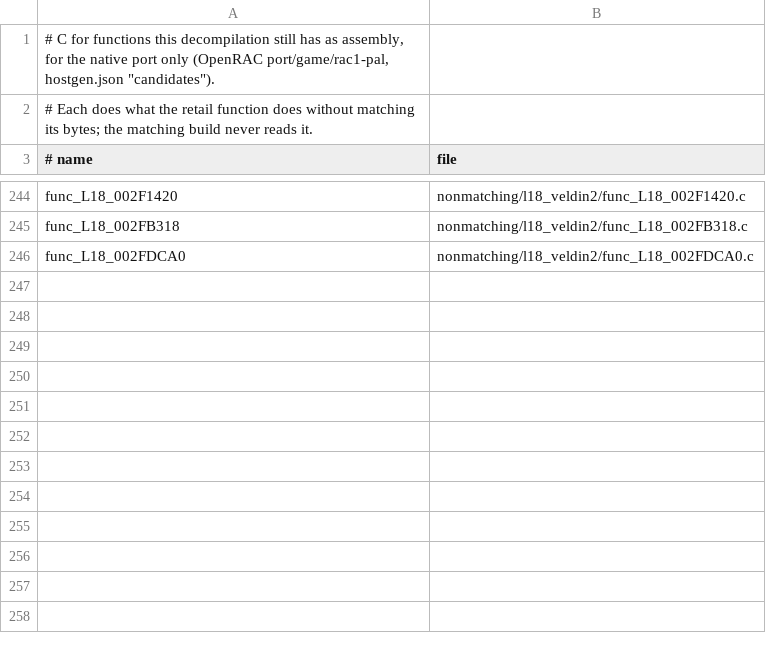
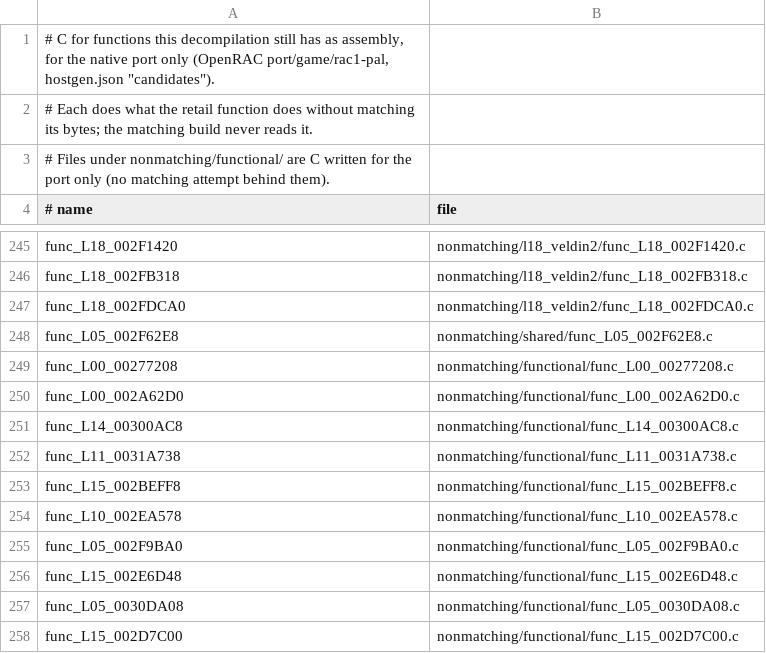
Before and after one commit to Lynder063/rac1-decomp, a TSV file: nonmatching/functional.tsv, drawn as a sheet; only a part is shown, gaps mark what is left out.

```diff
--- a/nonmatching/functional.tsv
+++ b/nonmatching/functional.tsv
@@ -2,2 +2,3 @@
 # Each does what the retail function does without matching its bytes; the matching build never reads it.
+# Files under nonmatching/functional/ are C written for the port only (no matching attempt behind them).
 # name	file
@@ -246 +247,12 @@ func_L18_002FB318	nonmatching/l18_veldin2/func_L18_002FB318.c
 func_L18_002FDCA0	nonmatching/l18_veldin2/func_L18_002FDCA0.c
+func_L05_002F62E8	nonmatching/shared/func_L05_002F62E8.c
+func_L00_00277208	nonmatching/functional/func_L00_00277208.c
+func_L00_002A62D0	nonmatching/functional/func_L00_002A62D0.c
+func_L14_00300AC8	nonmatching/functional/func_L14_00300AC8.c
+func_L11_0031A738	nonmatching/functional/func_L11_0031A738.c
+func_L15_002BEFF8	nonmatching/functional/func_L15_002BEFF8.c
+func_L10_002EA578	nonmatching/functional/func_L10_002EA578.c
+func_L05_002F9BA0	nonmatching/functional/func_L05_002F9BA0.c
+func_L15_002E6D48	nonmatching/functional/func_L15_002E6D48.c
+func_L05_0030DA08	nonmatching/functional/func_L05_0030DA08.c
+func_L15_002D7C00	nonmatching/functional/func_L15_002D7C00.c
```
Also changed, not shown: 10 other files.
